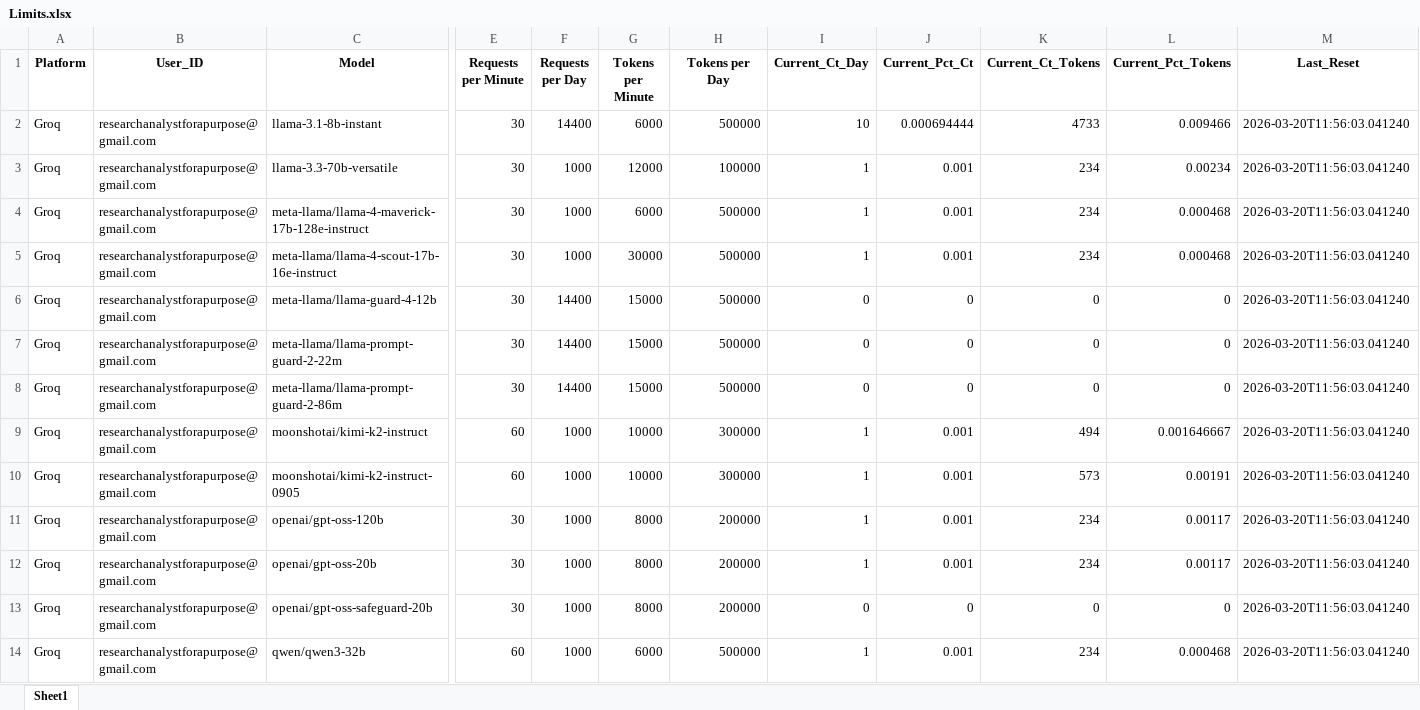
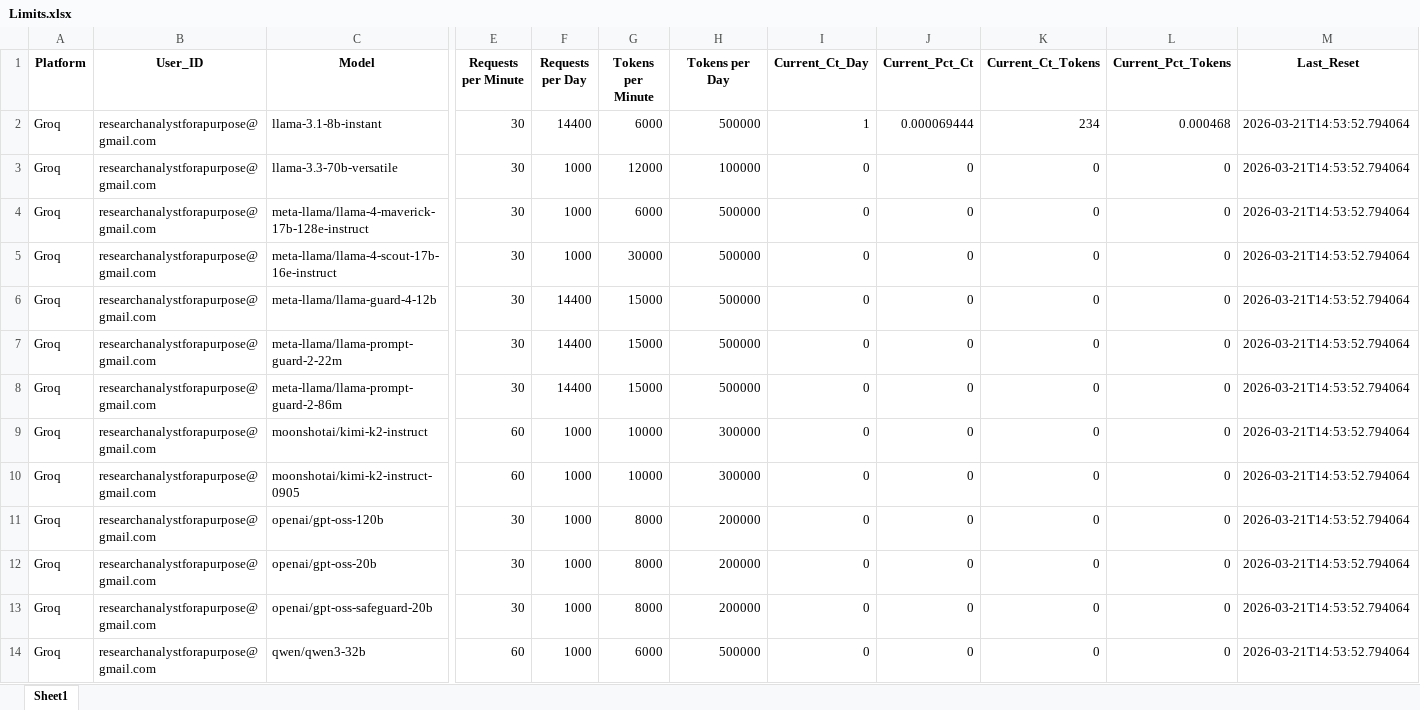
Before and after one commit to iit2022231-sys/Post_Updates_Job, an Excel workbook: Free_API_Load_balancer/Limits.xlsx, sheet Sheet1, drawn as a sheet; only a part is shown, gaps mark what is left out; values as stored, in another font and other column widths than the file's, no borders; the diff names each change by its address in the sheet, - before the commit and + after, or states it on an @@ line.

```diff
--- a/Free_API_Load_balancer/Limits.xlsx (sheet Sheet1)
+++ b/Free_API_Load_balancer/Limits.xlsx (sheet Sheet1)
-I2 (Current_Ct_Day): 10
+I2 (Current_Ct_Day): 1
-J2 (Current_Pct_Ct): 0.000694444
+J2 (Current_Pct_Ct): 0.000069444
-K2 (Current_Ct_Tokens): 4733
+K2 (Current_Ct_Tokens): 234
-L2 (Current_Pct_Tokens): 0.009466
+L2 (Current_Pct_Tokens): 0.000468
-M2:M14 (Last_Reset): 2026-03-20T11:56:03.041240
+M2:M14 (Last_Reset): 2026-03-21T14:53:52.794064
-I3:I5 (Current_Ct_Day): 1
+I3:I5 (Current_Ct_Day): 0
-J3:J5 (Current_Pct_Ct): 0.001
+J3:J5 (Current_Pct_Ct): 0
-K3:K5 (Current_Ct_Tokens): 234
+K3:K5 (Current_Ct_Tokens): 0
-L3 (Current_Pct_Tokens): 0.00234
+L3 (Current_Pct_Tokens): 0
-L4:L5 (Current_Pct_Tokens): 0.000468
+L4:L5 (Current_Pct_Tokens): 0
-I9:I12 (Current_Ct_Day): 1
+I9:I12 (Current_Ct_Day): 0
-J9:J12 (Current_Pct_Ct): 0.001
+J9:J12 (Current_Pct_Ct): 0
-K9 (Current_Ct_Tokens): 494
+K9 (Current_Ct_Tokens): 0
-L9 (Current_Pct_Tokens): 0.001646667
+L9 (Current_Pct_Tokens): 0
-K10 (Current_Ct_Tokens): 573
+K10 (Current_Ct_Tokens): 0
-L10 (Current_Pct_Tokens): 0.00191
+L10 (Current_Pct_Tokens): 0
-K11:K12 (Current_Ct_Tokens): 234
+K11:K12 (Current_Ct_Tokens): 0
-L11:L12 (Current_Pct_Tokens): 0.00117
+L11:L12 (Current_Pct_Tokens): 0
-I14 (Current_Ct_Day): 1
+I14 (Current_Ct_Day): 0
-J14 (Current_Pct_Ct): 0.001
+J14 (Current_Pct_Ct): 0
-K14 (Current_Ct_Tokens): 234
+K14 (Current_Ct_Tokens): 0
-L14 (Current_Pct_Tokens): 0.000468
+L14 (Current_Pct_Tokens): 0
```
Also changed, not shown: dm_promotion_service/data/users_engagement.xlsx, group_promotion_service/data/groups_progress.xlsx, 2 other files.
